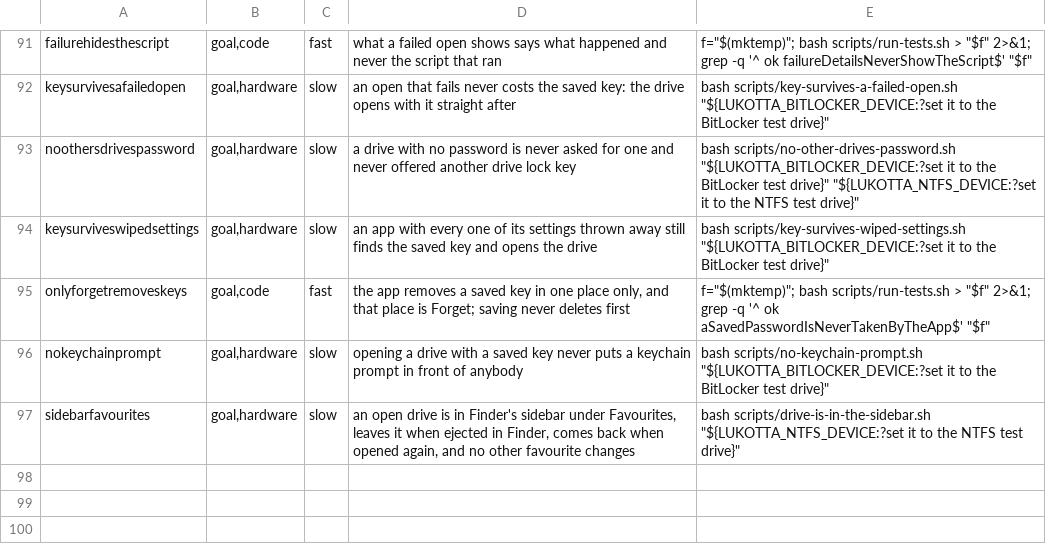
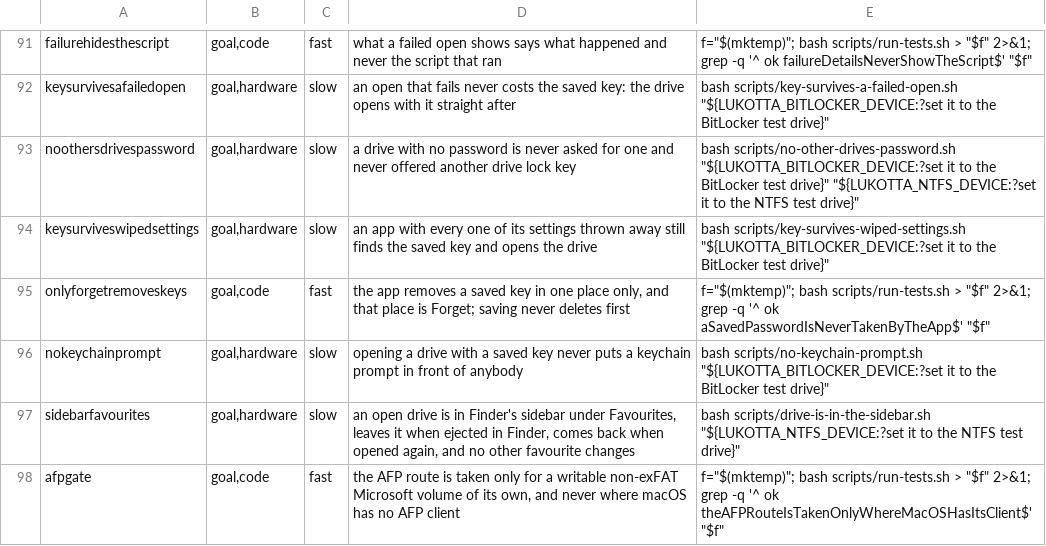
Before and after one commit to clementrahula/lukotta, a TSV file: scripts/checks.tsv, drawn as a sheet; only a part is shown, gaps mark what is left out.

Commit message:
The AFP route is decided by one function taking the client as a parameter, so what macOS 26 does is frozen where nobody can run it any more

```diff
--- a/scripts/checks.tsv
+++ b/scripts/checks.tsv
@@ -97 +97,2 @@ nokeychainprompt	goal,hardware	slow	opening a drive with a saved key never puts
 sidebarfavourites	goal,hardware	slow	an open drive is in Finder's sidebar under Favourites, leaves it when ejected in Finder, comes back when opened again, and no other favourite changes	bash scripts/drive-is-in-the-sidebar.sh "${LUKOTTA_NTFS_DEVICE:?set it to the NTFS test drive}"
+afpgate	goal,code	fast	the AFP route is taken only for a writable non-exFAT Microsoft volume of its own, and never where macOS has no AFP client	f="$(mktemp)"; bash scripts/run-tests.sh > "$f" 2>&1; grep -q '^  ok   theAFPRouteIsTakenOnlyWhereMacOSHasItsClient$' "$f"
```
Also changed, not shown: 3 other files.
